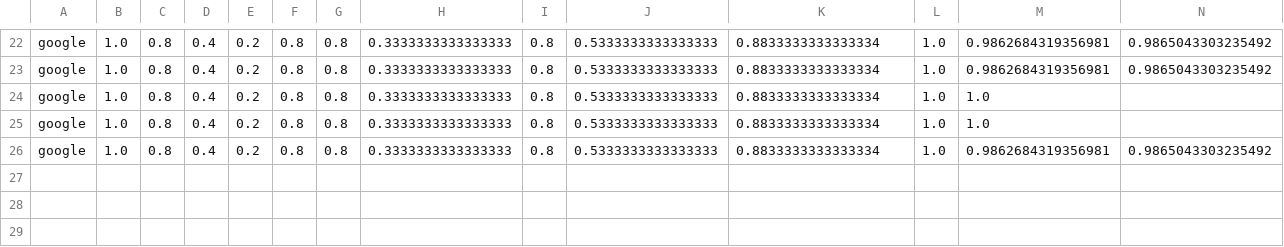
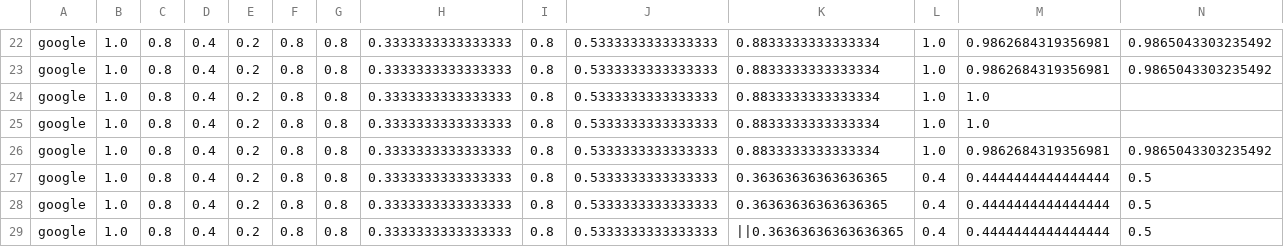
Before and after one commit to kunalbalani/Turbo360, a TSV file: instructor/src/tempEvaluatorResults.tsv, drawn as a sheet; only a part is shown, gaps mark what is left out; rows hold the shown columns only; the diff names each change by its address in the sheet, - before the commit and + after, or states it on an @@ line.

```diff
--- a/instructor/src/tempEvaluatorResults.tsv
+++ b/instructor/src/tempEvaluatorResults.tsv
+row 27: google | 1.0 | 0.8 | 0.4 | 0.2 | 0.8 | 0.8 | 0.3333333333333333 | 0.8 | 0.5333333333333333 | 0.36363636363636365 | 0.4 | 0.4444444444444444 | 0.5
+row 28: google | 1.0 | 0.8 | 0.4 | 0.2 | 0.8 | 0.8 | 0.3333333333333333 | 0.8 | 0.5333333333333333 | 0.36363636363636365 | 0.4 | 0.4444444444444444 | 0.5
+row 29: google | 1.0 | 0.8 | 0.4 | 0.2 | 0.8 | 0.8 | 0.3333333333333333 | 0.8 | 0.5333333333333333 | ||0.36363636363636365 | 0.4 | 0.4444444444444444 | 0.5
```
Also changed, not shown: 4 other files.
